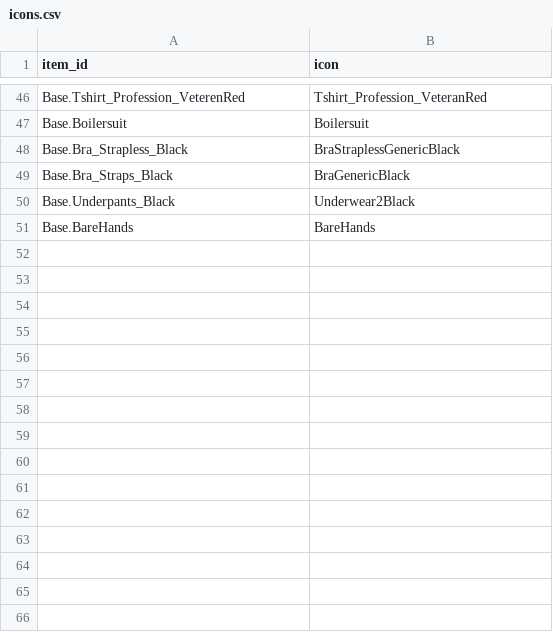
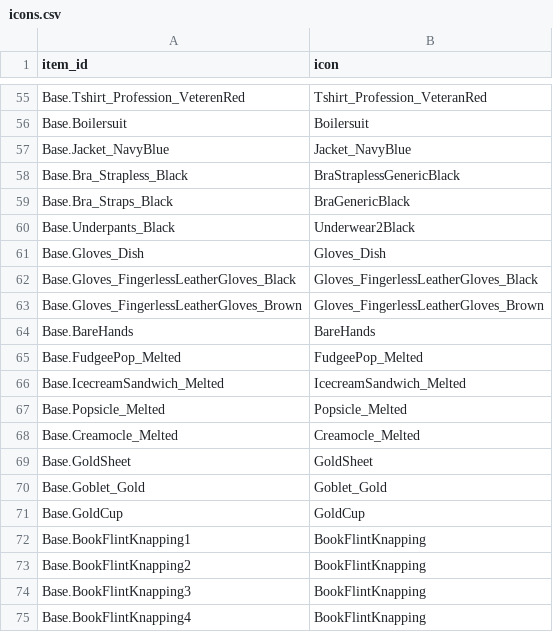
Before and after one commit to Vaileasys/pz-wiki_parser, a CSV file: resources/icons.csv, drawn as a sheet; only a part is shown, gaps mark what is left out; the diff covers the shown part only.

Commit message:
add missing items & icons

```diff
--- a/resources/icons.csv
+++ b/resources/icons.csv
@@ -47,2 +56,3 @@ Base.Tshirt_Profession_VeterenRed,Tshirt_Profession_VeteranRed
 Base.Boilersuit,Boilersuit
+Base.Jacket_NavyBlue,Jacket_NavyBlue
 Base.Bra_Strapless_Black,BraStraplessGenericBlack
@@ -50,2 +60,16 @@ Base.Bra_Straps_Black,BraGenericBlack
 Base.Underpants_Black,Underwear2Black
+Base.Gloves_Dish,Gloves_Dish
+Base.Gloves_FingerlessLeatherGloves_Black,Gloves_FingerlessLeatherGloves_Black
+Base.Gloves_FingerlessLeatherGloves_Brown,Gloves_FingerlessLeatherGloves_Brown
 Base.BareHands,BareHands
+Base.FudgeePop_Melted,FudgeePop_Melted
+Base.IcecreamSandwich_Melted,IcecreamSandwich_Melted
+Base.Popsicle_Melted,Popsicle_Melted
+Base.Creamocle_Melted,Creamocle_Melted
+Base.GoldSheet,GoldSheet
+Base.Goblet_Gold,Goblet_Gold
+Base.GoldCup,GoldCup
+Base.BookFlintKnapping1,BookFlintKnapping
+Base.BookFlintKnapping2,BookFlintKnapping
+Base.BookFlintKnapping3,BookFlintKnapping
+Base.BookFlintKnapping4,BookFlintKnapping
```
Also changed, not shown: 78 added rows and 1 edited cell elsewhere in this file, resources/item_id_dictionary.csv.
